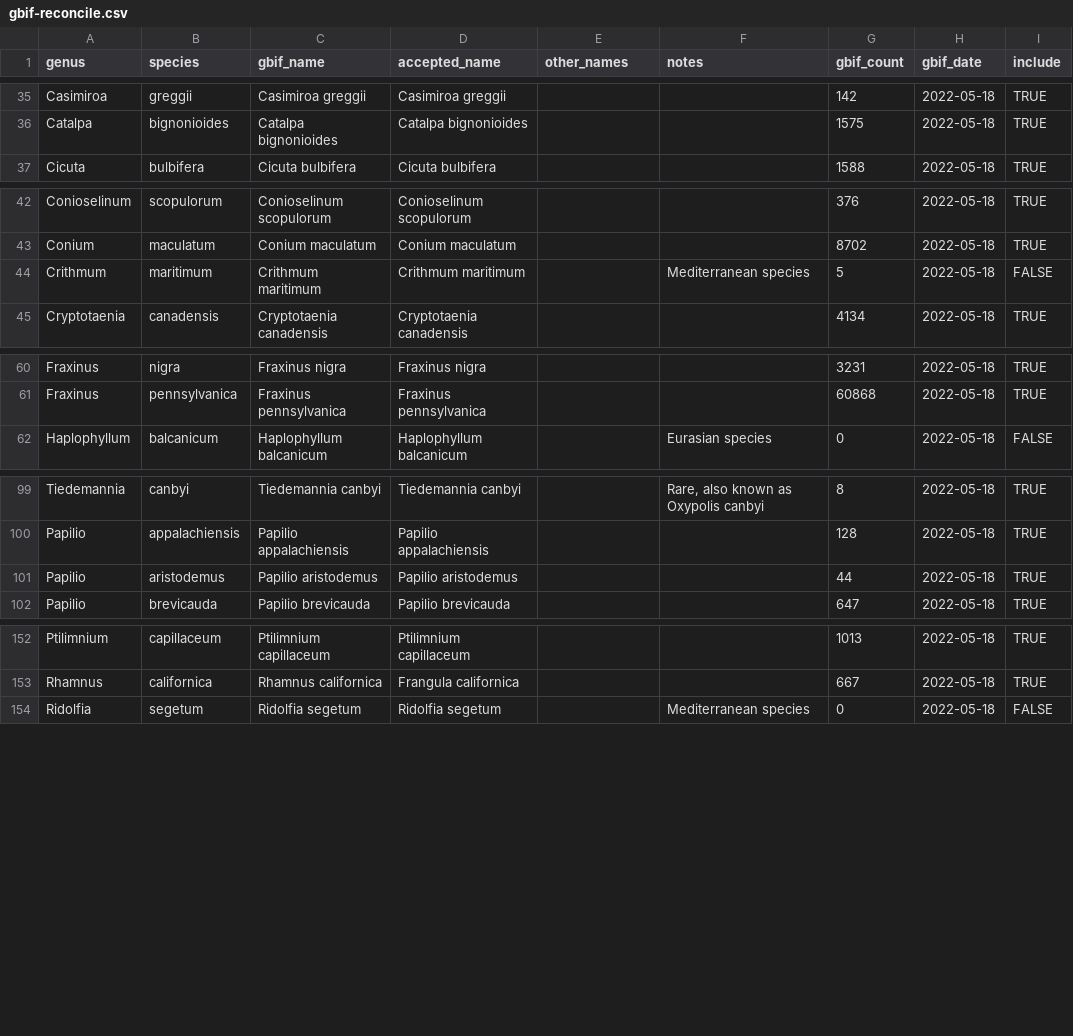
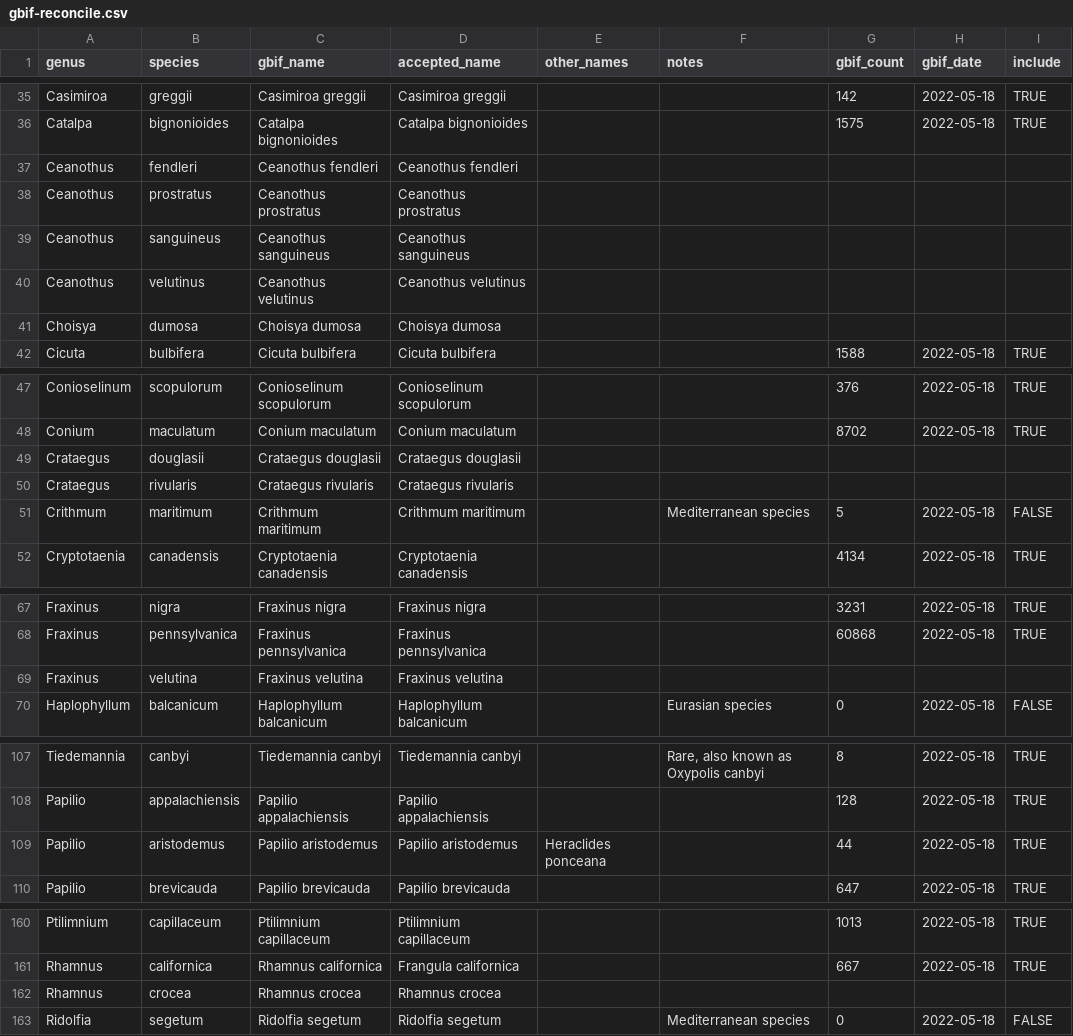
Before and after one commit to Big-Biodiversity-Collaborative/SwallowtailClimateChange, a CSV file: data/gbif-reconcile.csv, drawn as a sheet; only a part is shown, gaps mark what is left out.

Commit message:
Add additional host species and add P. aristodemus synonym

```diff
--- a/data/gbif-reconcile.csv
+++ b/data/gbif-reconcile.csv
@@ -36,2 +36,7 @@ Casimiroa,greggii,Casimiroa greggii,Casimiroa greggii,,,142,2022-05-18,TRUE
 Catalpa,bignonioides,Catalpa bignonioides,Catalpa bignonioides,,,1575,2022-05-18,TRUE
+Ceanothus,fendleri,Ceanothus fendleri,Ceanothus fendleri,,,,,
+Ceanothus,prostratus,Ceanothus prostratus,Ceanothus prostratus,,,,,
+Ceanothus,sanguineus,Ceanothus sanguineus,Ceanothus sanguineus,,,,,
+Ceanothus,velutinus,Ceanothus velutinus,Ceanothus velutinus,,,,,
+Choisya,dumosa,Choisya dumosa,Choisya dumosa,,,,,
 Cicuta,bulbifera,Cicuta bulbifera,Cicuta bulbifera,,,1588,2022-05-18,TRUE
@@ -43,2 +48,4 @@ Conioselinum,scopulorum,Conioselinum scopulorum,Conioselinum scopulorum,,,376,20
 Conium,maculatum,Conium maculatum,Conium maculatum,,,8702,2022-05-18,TRUE
+Crataegus,douglasii,Crataegus douglasii,Crataegus douglasii,,,,,
+Crataegus,rivularis,Crataegus rivularis,Crataegus rivularis,,,,,
 Crithmum,maritimum,Crithmum maritimum,Crithmum maritimum,,Mediterranean species,5,2022-05-18,FALSE
@@ -61,2 +68,3 @@ Fraxinus,nigra,Fraxinus nigra,Fraxinus nigra,,,3231,2022-05-18,TRUE
 Fraxinus,pennsylvanica,Fraxinus pennsylvanica,Fraxinus pennsylvanica,,,60868,2022-05-18,TRUE
+Fraxinus,velutina,Fraxinus velutina,Fraxinus velutina,,,,,
 Haplophyllum,balcanicum,Haplophyllum balcanicum,Haplophyllum balcanicum,,Eurasian species,0,2022-05-18,FALSE
@@ -100,3 +108,3 @@ Tiedemannia,canbyi,Tiedemannia canbyi,Tiedemannia canbyi,,"Rare, also known as O
 Papilio,appalachiensis,Papilio appalachiensis,Papilio appalachiensis,,,128,2022-05-18,TRUE
-Papilio,aristodemus,Papilio aristodemus,Papilio aristodemus,,,44,2022-05-18,TRUE
+Papilio,aristodemus,Papilio aristodemus,Papilio aristodemus,Heraclides ponceana,,44,2022-05-18,TRUE
 Papilio,brevicauda,Papilio brevicauda,Papilio brevicauda,,,647,2022-05-18,TRUE
@@ -153,2 +161,3 @@ Ptilimnium,capillaceum,Ptilimnium capillaceum,Ptilimnium capillaceum,,,1013,2022
 Rhamnus,californica,Rhamnus californica,Frangula californica,,,667,2022-05-18,TRUE
+Rhamnus,crocea,Rhamnus crocea,Rhamnus crocea,,,,,
 Ridolfia,segetum,Ridolfia segetum,Ridolfia segetum,,Mediterranean species,0,2022-05-18,FALSE
```
